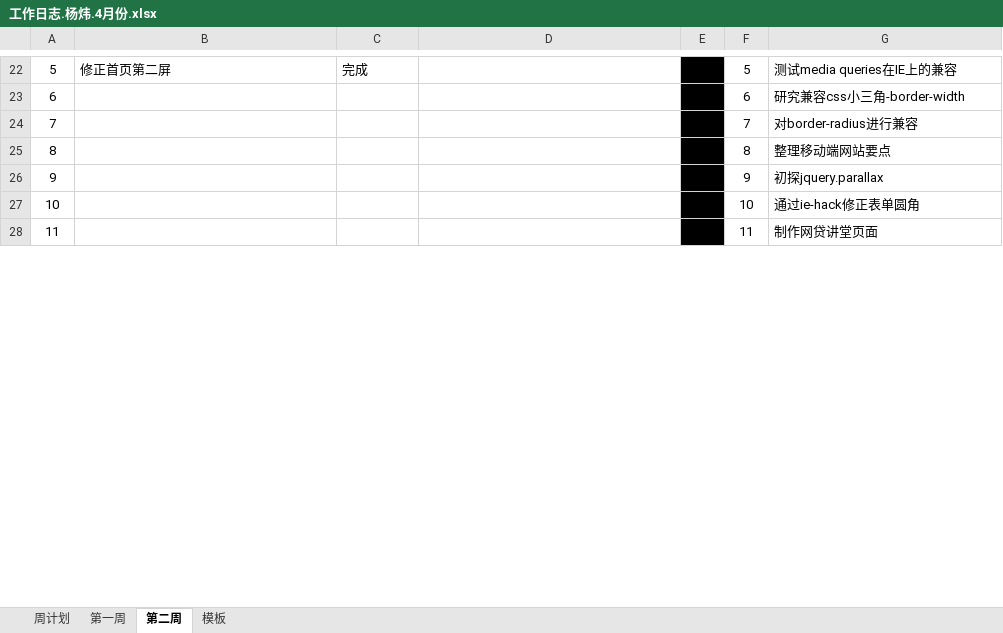
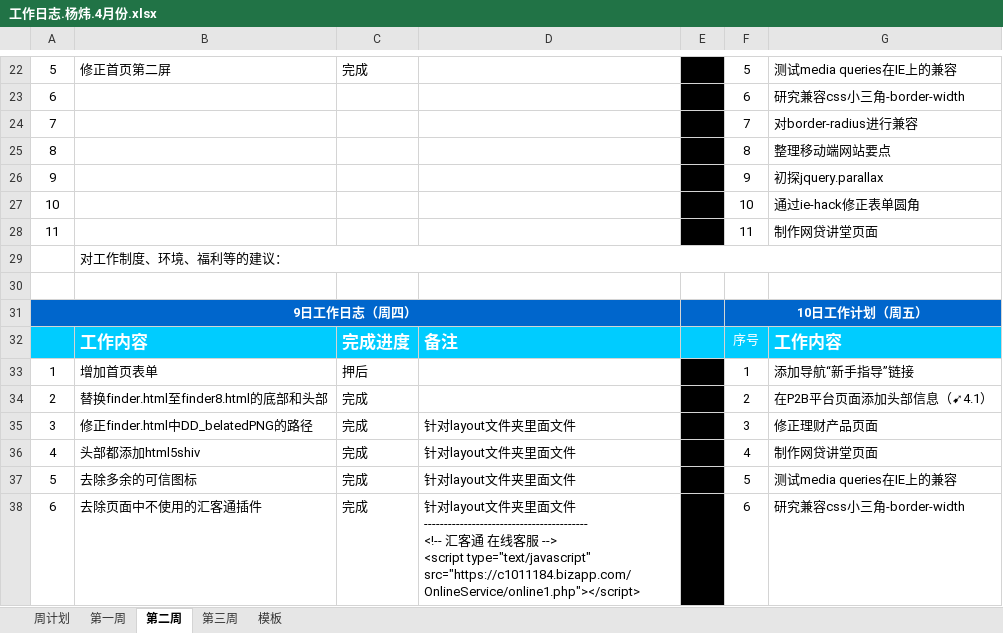
Before and after one commit to kousuke2010/kousuke2010.github.io, an Excel workbook: working/工作日志.杨炜.4月份.xlsx, sheet 第二周, drawn as a sheet; only a part is shown, gaps mark what is left out; values as stored, in another font and other column widths than the file's, no borders; ↵ is a line break in a cell; the diff covers the shown part only; the diff names each change by its address in the sheet, - before the commit and + after, or states it on an @@ line.

```diff
--- a/working/工作日志.杨炜.4月份.xlsx (sheet 第二周)
+++ b/working/工作日志.杨炜.4月份.xlsx (sheet 第二周)
+sheet tab: 第三周
+row 29:  | 对工作制度、环境、福利等的建议：
+row 30: (empty)
+row 31: 9日工作日志（周四） |  |  |  |  | 10日工作计划（周五）
+row 32:  | 工作内容 | 完成进度 | 备注 |  | 序号 | 工作内容
+row 33: 1 | 增加首页表单 | 押后 |  |  | 1 | 添加导航“新手指导”链接
+row 34: 2 | 替换finder.html至finder8.html的底部和头部 | 完成 |  |  | 2 | 在P2B平台页面添加头部信息（➹4.1）
+row 35: 3 | 修正finder.html中DD_belatedPNG的路径 | 完成 | 针对layout文件夹里面文件 |  | 3 | 修正理财产品页面
+row 36: 4 | 头部都添加html5shiv | 完成 | 针对layout文件夹里面文件 |  | 4 | 制作网贷讲堂页面
+row 37: 5 | 去除多余的可信图标 | 完成 | 针对layout文件夹里面文件 |  | 5 | 测试media queries在IE上的兼容
+row 38: 6 | 去除页面中不使用的汇客通插件 | 完成 | 针对layout文件夹里面文件 ↵ ----------------------------------------- ↵ <!-- 汇客通 在线客服 --> ↵ <script type="text/javascript" src="https://c1011184.bizapp.com/OnlineService/online1.php"></script> |  | 6 | 研究兼容css小三角-border-width
```
Also changed, not shown: 35 added rows and 3 edited cells elsewhere in this sheet, sheet 模板, 14 other files.
